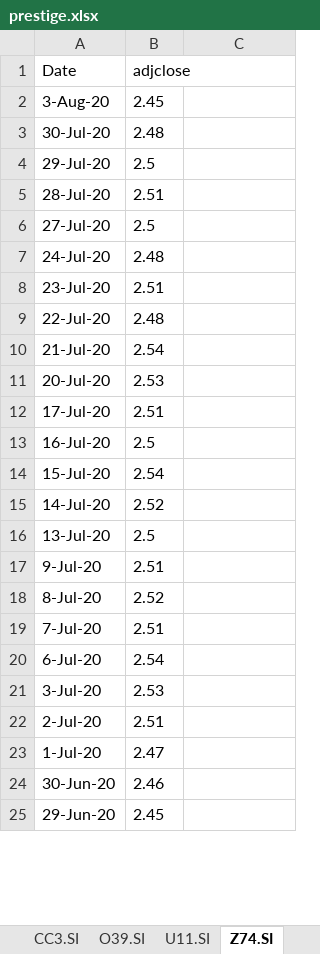
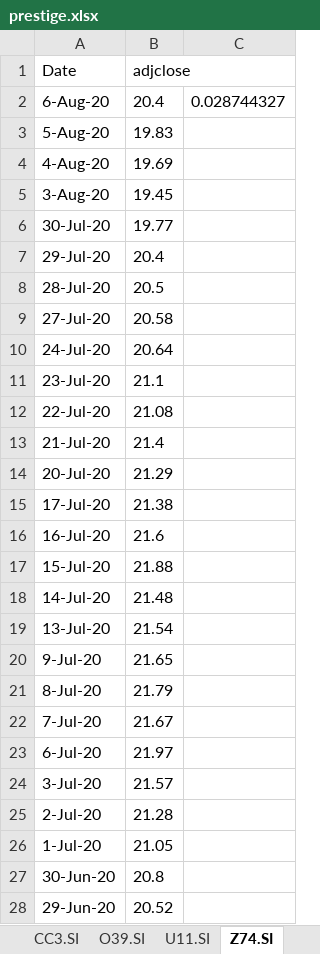
Before and after one commit to Joelqrq/Fund-Management-Application, an Excel workbook: uipath/stockprice/prestige/stockprice/prestige.xlsx, sheet Z74.SI, drawn as a sheet; only a part is shown; values as stored, in another font and other column widths than the file's, no borders; addresses are those after the commit; the diff covers the shown part only; the diff names each change by its address in the sheet, - before the commit and + after, or states it on an @@ line.

```diff
--- a/uipath/stockprice/prestige/stockprice/prestige.xlsx (sheet Z74.SI)
+++ b/uipath/stockprice/prestige/stockprice/prestige.xlsx (sheet Z74.SI)
+row 2: 6-Aug-20 | 20.4 | 0.028744327
+row 3: 5-Aug-20 | 19.83
+row 4: 4-Aug-20 | 19.69
-B5 (adjclose): 2.45
+B5 (adjclose): 19.45
-B6 (adjclose): 2.48
+B6 (adjclose): 19.77
-B7 (adjclose): 2.5
+B7 (adjclose): 20.4
-B8 (adjclose): 2.51
+B8 (adjclose): 20.5
-B9 (adjclose): 2.5
+B9 (adjclose): 20.58
-B10 (adjclose): 2.48
+B10 (adjclose): 20.64
-B11 (adjclose): 2.51
+B11 (adjclose): 21.1
-B12 (adjclose): 2.48
+B12 (adjclose): 21.08
-B13 (adjclose): 2.54
+B13 (adjclose): 21.4
-B14 (adjclose): 2.53
+B14 (adjclose): 21.29
-B15 (adjclose): 2.51
+B15 (adjclose): 21.38
-B16 (adjclose): 2.5
+B16 (adjclose): 21.6
-B17 (adjclose): 2.54
+B17 (adjclose): 21.88
-B18 (adjclose): 2.52
+B18 (adjclose): 21.48
-B19 (adjclose): 2.5
+B19 (adjclose): 21.54
-B20 (adjclose): 2.51
+B20 (adjclose): 21.65
-B21 (adjclose): 2.52
+B21 (adjclose): 21.79
-B22 (adjclose): 2.51
+B22 (adjclose): 21.67
-B23 (adjclose): 2.54
+B23 (adjclose): 21.97
-B24 (adjclose): 2.53
+B24 (adjclose): 21.57
-B25 (adjclose): 2.51
+B25 (adjclose): 21.28
-B26 (adjclose): 2.47
+B26 (adjclose): 21.05
-B27 (adjclose): 2.46
+B27 (adjclose): 20.8
-B28 (adjclose): 2.45
+B28 (adjclose): 20.52
```
Also changed, not shown: 2 added rows, 5 removed rows and 71 edited cells elsewhere in this sheet, sheet C6L.SI, sheet C31.SI, sheet T39.SI, sheet CC3.SI, sheet O39.SI, sheet U11.SI, 4 more sheets, uipath/dailymovement/global_dailymovement/global.xlsx, uipath/dailymovement/prestige_dailymovement/prestige.xlsx, 28 other files.
